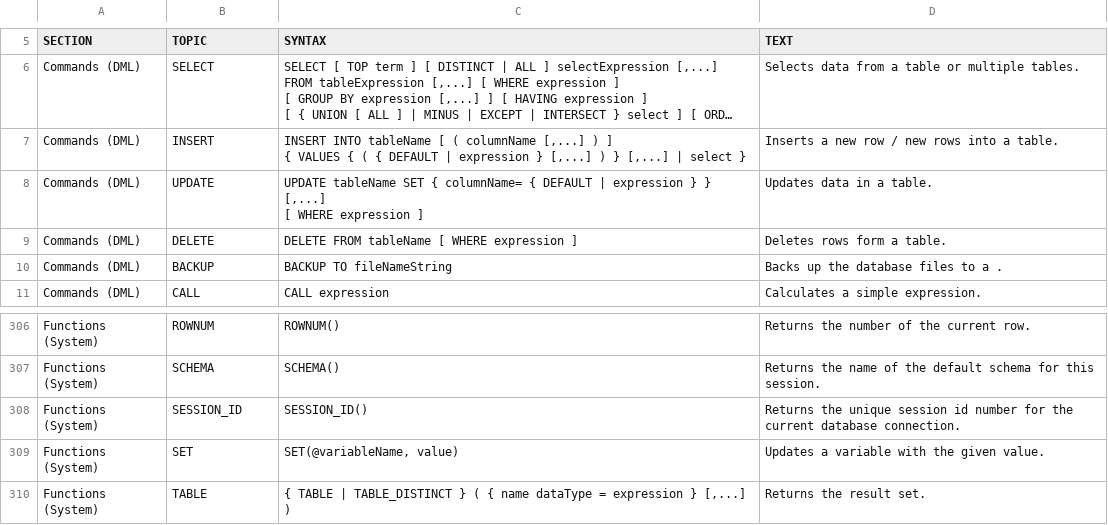
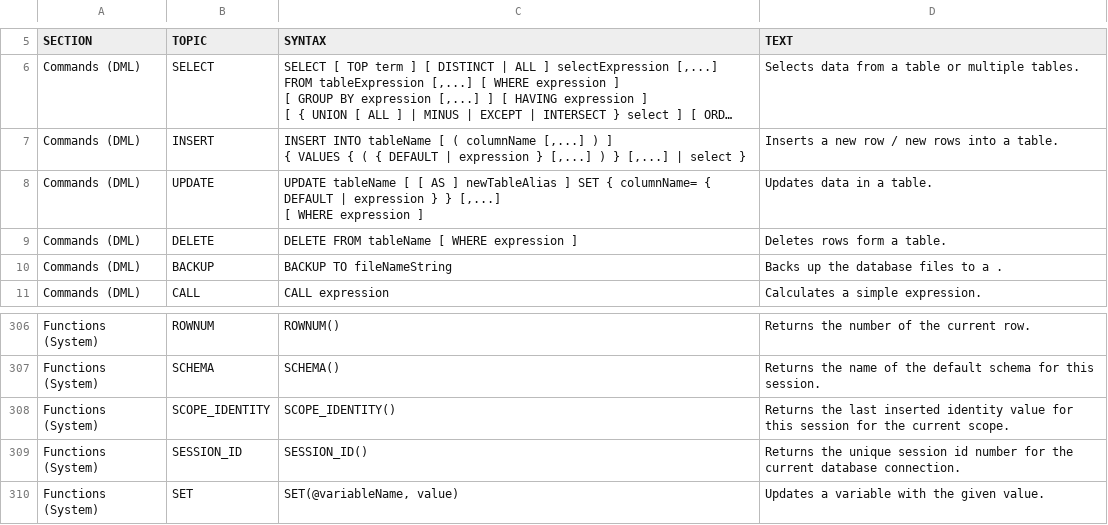
Before and after one commit to svn2github/H2-Mirror, a CSV file: h2/src/main/org/h2/res/help.csv, drawn as a sheet; only a part is shown, gaps mark what is left out; the shorter side is filled out with more unchanged rows; long unchanged cells end in ….

```diff
--- a/h2/src/main/org/h2/res/help.csv
+++ b/h2/src/main/org/h2/res/help.csv
@@ -19,7 +19,7 @@ INSERT INTO tableName [ ( columnName [,...] ) ]
 Inserts a new row / new rows into a table."
-"Commands (DML)","UPDATE","
-UPDATE tableName SET { columnName= { DEFAULT | expression } } [,...]
-[ WHERE expression ]
-","
-Updates data in a table."
+"Commands (DML)","UPDATE","
+UPDATE tableName [ [ AS ] newTableAlias ] SET { columnName= { DEFAULT | expression } } [,...]
+[ WHERE expression ]
+","
+Updates data in a table."
 "Commands (DML)","DELETE","
@@ -1306,2 +1306,6 @@ SCHEMA()
 Returns the name of the default  schema for this session."
+"Functions (System)","SCOPE_IDENTITY","
+SCOPE_IDENTITY()
+","
+Returns the last inserted identity value for this session for the current scope."
 "Functions (System)","SESSION_ID","
```
Also changed, not shown: 9 other files.
